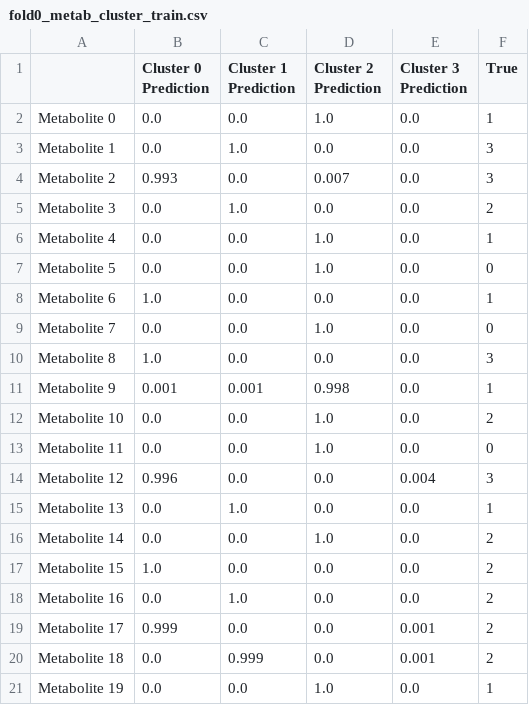
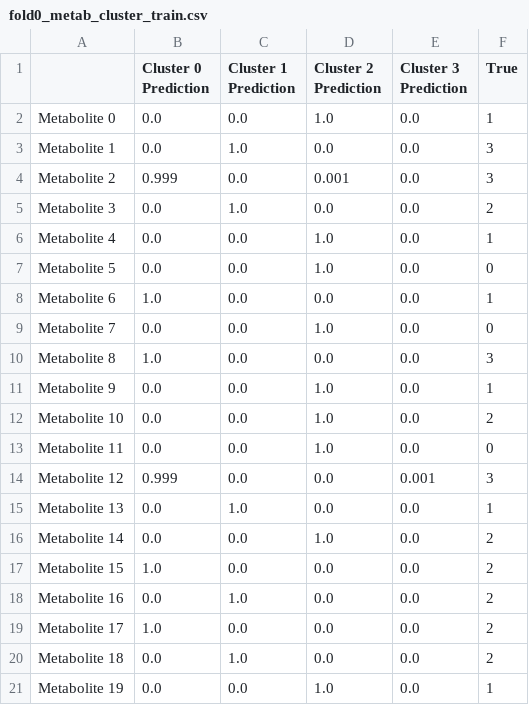
Before and after one commit to jendawkins/m2m_map, a CSV file: results_MAP/Case_1/N_bug20-N_met20-N_nuisance0-L5-K4/learn_all-priors_all-lr_0d001-tauZW_scheduled-tauA_scheduled-tauT_0d1/fold0_metab_cluster_train.csv, drawn as a sheet.

```diff
--- a/results_MAP/Case_1/N_bug20-N_met20-N_nuisance0-L5-K4/learn_all-priors_all-lr_0d001-tauZW_scheduled-tauA_scheduled-tauT_0d1/fold0_metab_cluster_train.csv
+++ b/results_MAP/Case_1/N_bug20-N_met20-N_nuisance0-L5-K4/learn_all-priors_all-lr_0d001-tauZW_scheduled-tauA_scheduled-tauT_0d1/fold0_metab_cluster_train.csv
@@ -3,3 +3,3 @@ Metabolite 0,0.0,0.0,1.0,0.0,1
 Metabolite 1,0.0,1.0,0.0,0.0,3
-Metabolite 2,0.993,0.0,0.007,0.0,3
+Metabolite 2,0.999,0.0,0.001,0.0,3
 Metabolite 3,0.0,1.0,0.0,0.0,2
@@ -10,6 +10,6 @@ Metabolite 7,0.0,0.0,1.0,0.0,0
 Metabolite 8,1.0,0.0,0.0,0.0,3
-Metabolite 9,0.001,0.001,0.998,0.0,1
+Metabolite 9,0.0,0.0,1.0,0.0,1
 Metabolite 10,0.0,0.0,1.0,0.0,2
 Metabolite 11,0.0,0.0,1.0,0.0,0
-Metabolite 12,0.996,0.0,0.0,0.004,3
+Metabolite 12,0.999,0.0,0.0,0.001,3
 Metabolite 13,0.0,1.0,0.0,0.0,1
@@ -18,4 +18,4 @@ Metabolite 15,1.0,0.0,0.0,0.0,2
 Metabolite 16,0.0,1.0,0.0,0.0,2
-Metabolite 17,0.999,0.0,0.0,0.001,2
-Metabolite 18,0.0,0.999,0.0,0.001,2
+Metabolite 17,1.0,0.0,0.0,0.0,2
+Metabolite 18,0.0,1.0,0.0,0.0,2
 Metabolite 19,0.0,0.0,1.0,0.0,1
```
Also changed, not shown: results_MAP/Case_1/N_bug20-N_met20-N_nuisance0-L5-K4/learn_all-priors_all-lr_0d001-tauZW_scheduled-tauA_scheduled-tauT_0d1/fold0_bug_cluster_train.csv, 1 other file.
